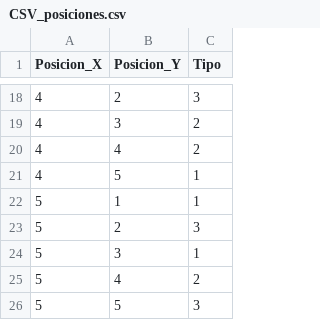
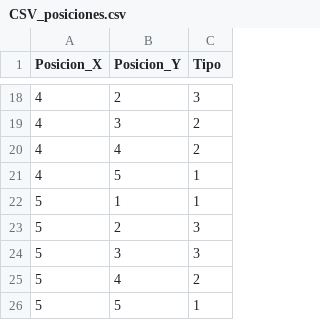
Before and after one commit to isaacmn24/GruaPortico, a CSV file: Código RB/CSV_posiciones.csv, drawn as a sheet; only a part is shown, gaps mark what is left out.

```diff
--- a/Código RB/CSV_posiciones.csv
+++ b/Código RB/CSV_posiciones.csv
@@ -23,4 +23,4 @@ Posicion_X,Posicion_Y,Tipo
 5,2,3
-5,3,1
+5,3,3
 5,4,2
-5,5,3
+5,5,1
```
Also changed, not shown: 3 other files.
